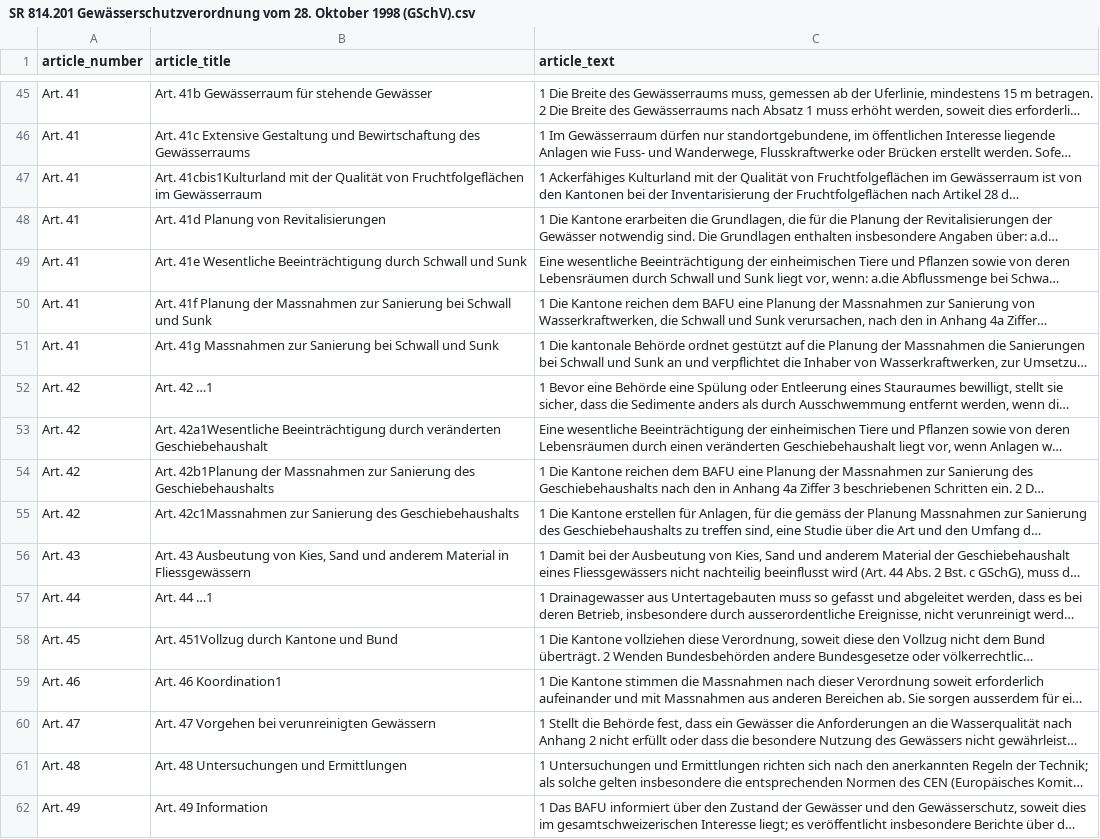
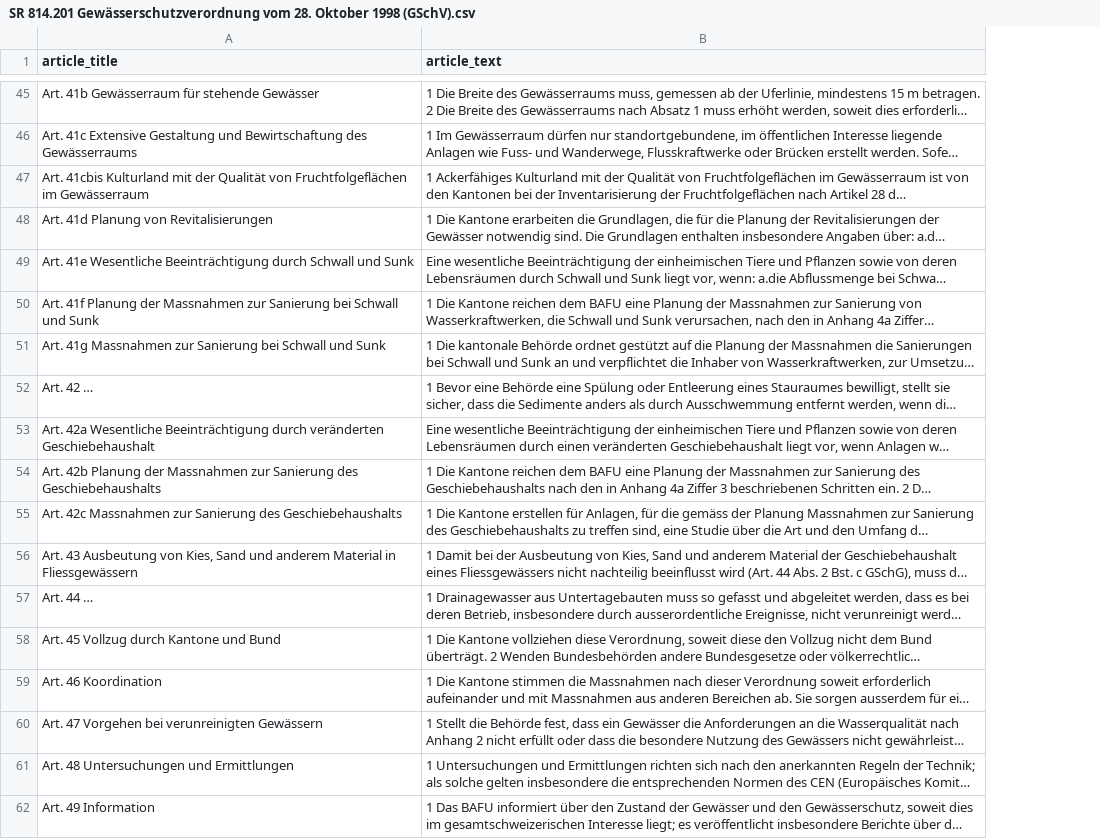
Before and after one commit to SWPFlow/floodwater_law_coding, a CSV file: Initial law processing output/SR 814.201 Gewässerschutzverordnung vom 28. Oktober 1998 (GSchV).csv, drawn as a sheet; only a part is shown, gaps mark what is left out; long unchanged cells end in …; removed rows and columns are numbered as before the commit, all else as after; the diff covers the shown part only; the diff names each change by its address in the sheet, - before the commit and + after, or states it on an @@ line.

```diff
--- a/Initial law processing output/SR 814.201 Gewässerschutzverordnung vom 28. Oktober 1998 (GSchV).csv
+++ b/Initial law processing output/SR 814.201 Gewässerschutzverordnung vom 28. Oktober 1998 (GSchV).csv
-column A (article_number), rows 45-62: Art. 41 | Art. 41 | Art. 41 | Art. 41 | Art. 41 | Art. 41 | Art. 41 | Art. 42 | Art. 42 | Art. 42 | Art. 42 | Art. 43 | Art. 44 | Art. 45 | Art. 46 | Art. 47 | Art. 48 | Art. 49
-A47 (article_title): Art. 41cbis1Kulturland mit der…
+A47 (article_title): Art. 41cbis Kulturland mit der…
-A52 (article_title): Art. 42 …1
+A52 (article_title): Art. 42 …
-A53 (article_title): Art. 42a1Wesentliche Beeinträchtigung durch…
+A53 (article_title): Art. 42a Wesentliche Beeinträchtigung durch…
-A54 (article_title): Art. 42b1Planung der Massnahmen…
+A54 (article_title): Art. 42b Planung der Massnahmen…
-A55 (article_title): Art. 42c1Massnahmen zur Sanierung…
+A55 (article_title): Art. 42c Massnahmen zur Sanierung…
-A57 (article_title): Art. 44 …1
+A57 (article_title): Art. 44 …
-A58 (article_title): Art. 451Vollzug durch Kantone und Bund
+A58 (article_title): Art. 45 Vollzug durch Kantone und Bund
-A59 (article_title): Art. 46 Koordination1
+A59 (article_title): Art. 46 Koordination
```
Also changed, not shown: 12 edited cells elsewhere in this file, Initial law processing output/SR 101 Bundesverfassung der Schweizerischen Eidgenossenschaft vom 18. April 1999.csv, Initial law processing output/SR 451 Bundesgesetz vom 1. Juli 1966 über den Natur- und Heimatschutz (NHG).csv, 15 other files.
